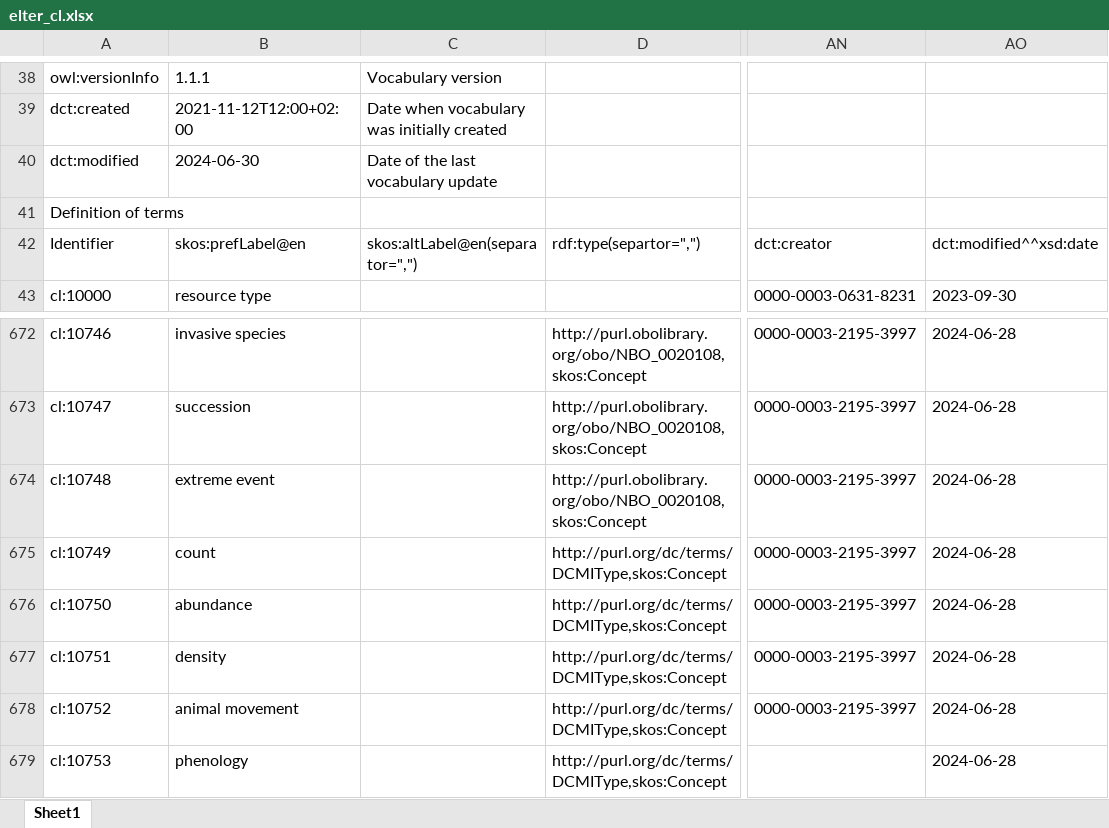
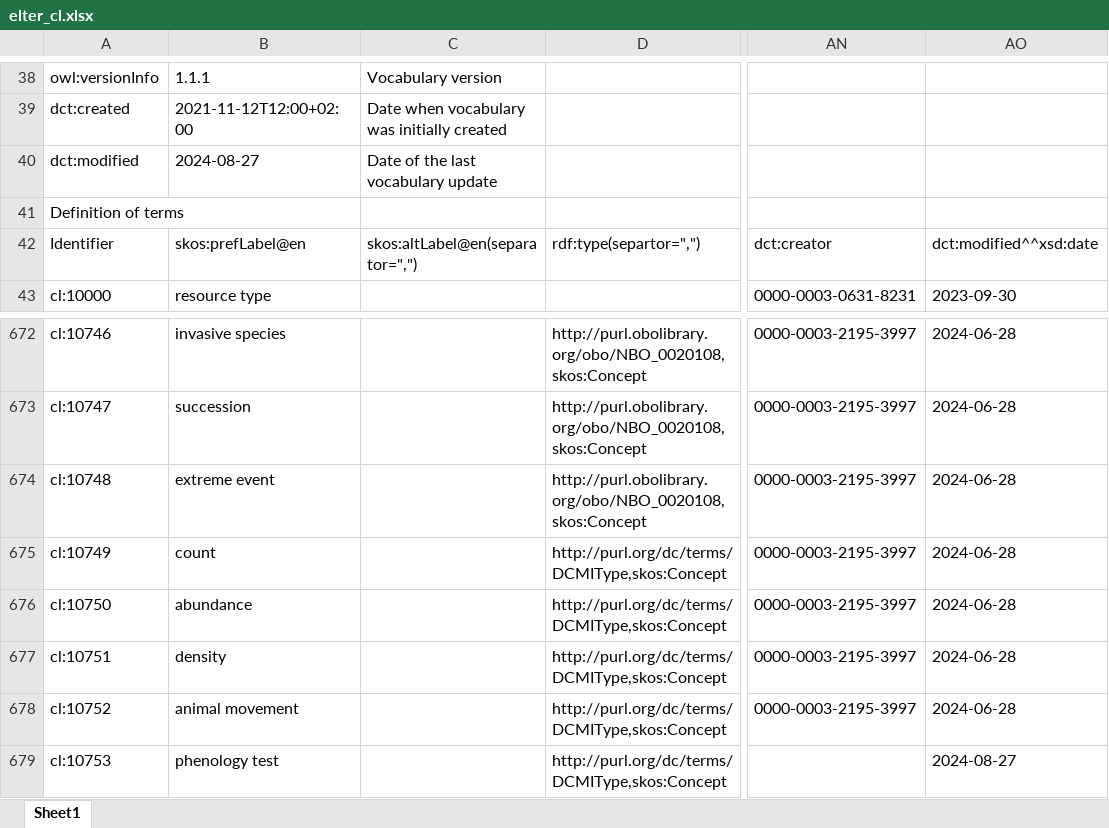
Before and after one commit to LTER-Europe/eLTER_CL, an Excel workbook: elter_cl.xlsx, sheet Sheet1, drawn as a sheet; only a part is shown, gaps mark what is left out; values as stored, in another font and other column widths than the file's, no borders; the diff names each change by its address in the sheet, - before the commit and + after, or states it on an @@ line.

```diff
--- a/elter_cl.xlsx (sheet Sheet1)
+++ b/elter_cl.xlsx (sheet Sheet1)
-B40: 2024-06-30
+B40: 2024-08-27
-B679: phenology
+B679: phenology test
-AO679: 2024-06-28
+AO679: 2024-08-27
```
Also changed, not shown: 3 other files.
